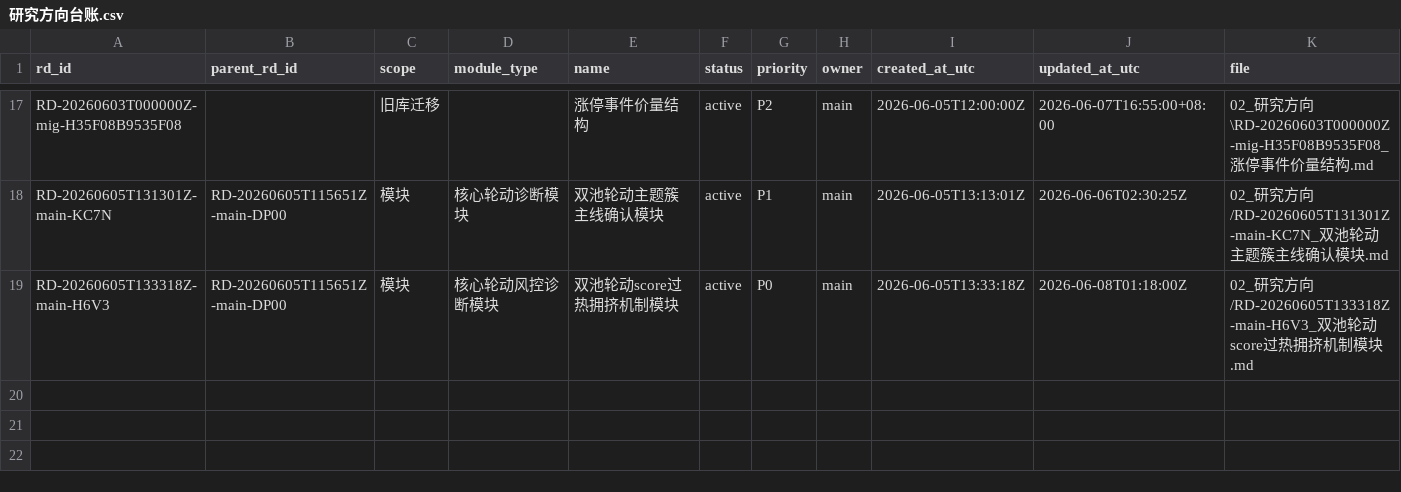
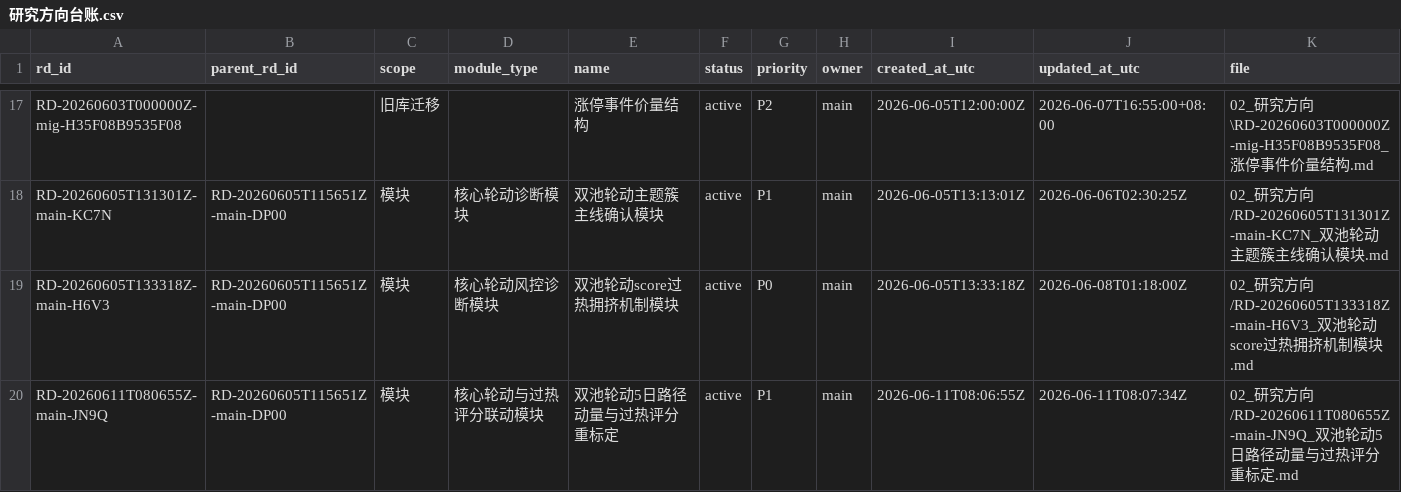
Before and after one commit to huakaiye/quant-knowledge-base, a CSV file: 01_台账/研究方向台账.csv, drawn as a sheet; only a part is shown, gaps mark what is left out; rows hold the shown columns only; the diff names each change by its address in the sheet, - before the commit and + after, or states it on an @@ line.

```diff
--- a/01_台账/研究方向台账.csv
+++ b/01_台账/研究方向台账.csv
+row 20: RD-20260611T080655Z-main-JN9Q | RD-20260605T115651Z-main-DP00 | 模块 | 核心轮动与过热评分联动模块 | 双池轮动5日路径动量与过热评分重标定 | active | P1 | main | 2026-06-11T08:06:55Z | 2026-06-11T08:07:34Z | 02_研究方向/RD-20260611T080655Z-main-JN9Q_双池轮动5日路径动量与过热评分重标定.md
```
Also changed, not shown: 01_台账/实验台账.csv, 5 other files.
